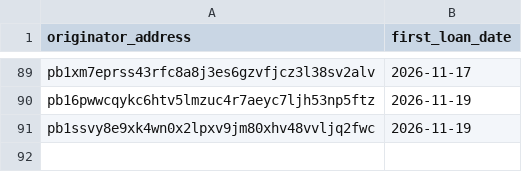
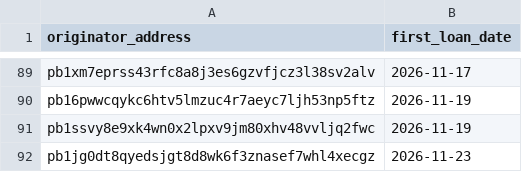
Before and after one commit to iehuanchong/Provenance-Scraper, a CSV file: exports/originator_first_loan.csv, drawn as a sheet; only a part is shown, gaps mark what is left out; the diff names each change by its address in the sheet, - before the commit and + after, or states it on an @@ line.

```diff
--- a/exports/originator_first_loan.csv
+++ b/exports/originator_first_loan.csv
+row 92: pb1jg0dt8qyedsjgt8d8wk6f3znasef7whl4xecgz | 2026-11-23
```
Also changed, not shown: exports/funding_channels.csv, exports/originator_daily_summary.csv, 7 other files.
